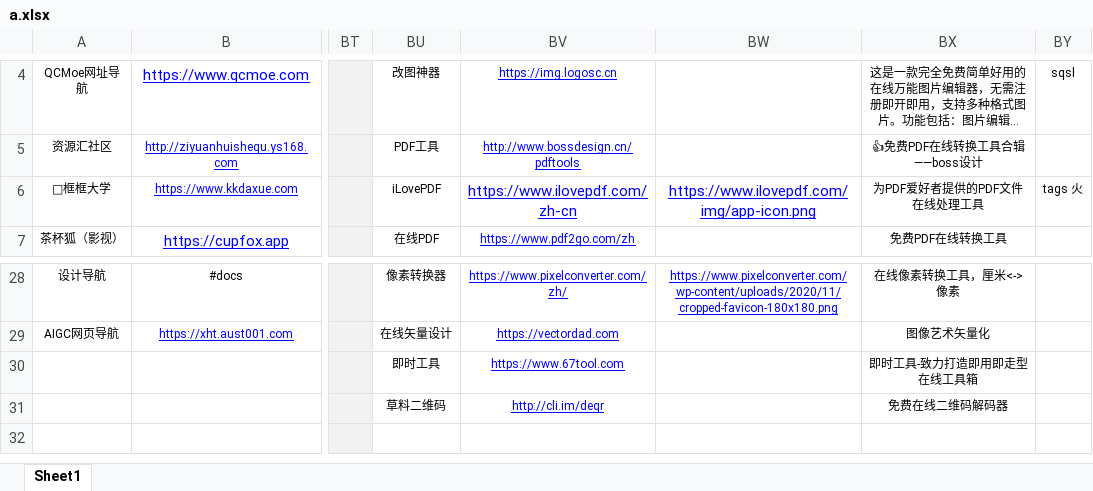
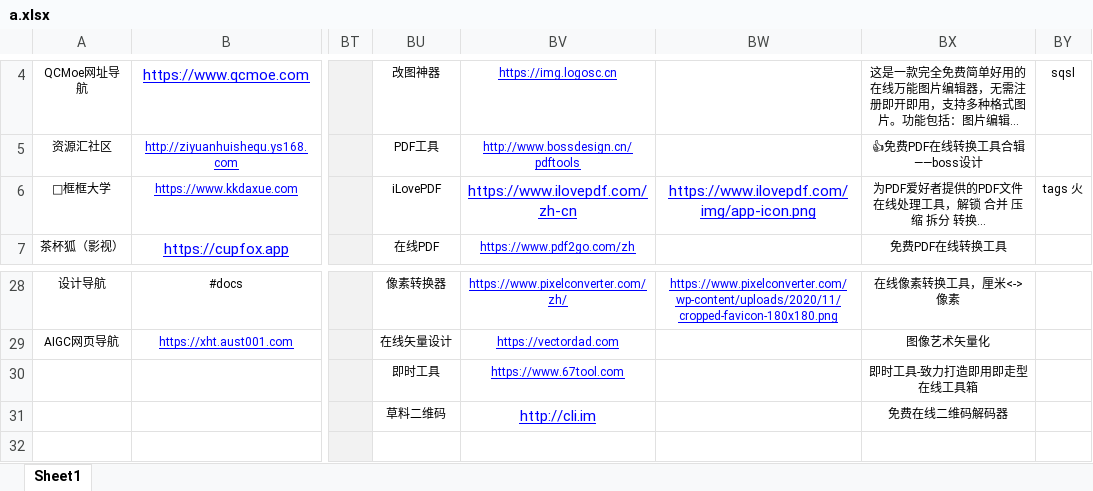
Before and after one commit to xiaolongmr/xiaolongmr.github.io, an Excel workbook: a.xlsx, sheet Sheet1, drawn as a sheet; only a part is shown, gaps mark what is left out; long unchanged cells end in …; values as stored, in another font and other column widths than the file's, no borders; the diff names each change by its address in the sheet, - before the commit and + after, or states it on an @@ line.

Commit message:
Add files via upload

```diff
--- a/a.xlsx (sheet Sheet1)
+++ b/a.xlsx (sheet Sheet1)
-BX6: 为PDF爱好者提供的PDF文件在线处理工具
+BX6: 为PDF爱好者提供的PDF文件在线处理工具，解锁 合并 压缩 拆分 转换…
-BV31: http://cli.im/deqr
+BV31: http://cli.im
@@ BV31 text size: larger @@
```
